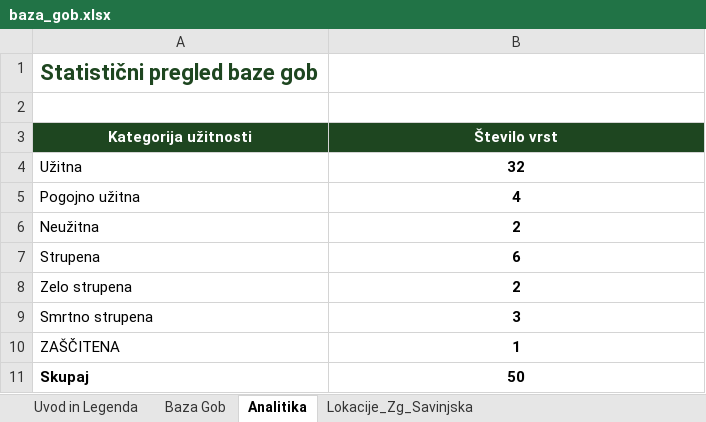
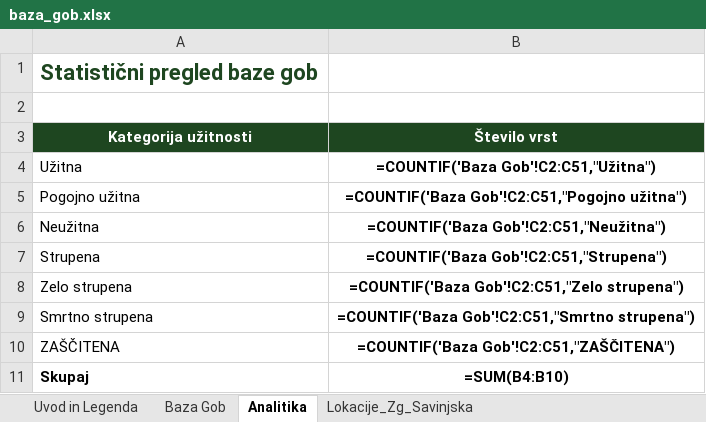
Before and after one commit to ibanezar/weather-station, an Excel workbook: data/baza_gob.xlsx, sheet Analitika, drawn as a sheet; values as stored, in another font and other column widths than the file's, no borders; formulas without a stored value are shown as written; charts and pictures not drawn; the diff names each change by its address in the sheet, - before the commit and + after, or states it on an @@ line.

```diff
--- a/data/baza_gob.xlsx (sheet Analitika)
+++ b/data/baza_gob.xlsx (sheet Analitika)
-B4 (Število vrst): 32
+B4 (Število vrst): =COUNTIF('Baza Gob'!C2:C51,"Užitna")
-B5 (Število vrst): 4
+B5 (Število vrst): =COUNTIF('Baza Gob'!C2:C51,"Pogojno užitna")
-B6 (Število vrst): 2
+B6 (Število vrst): =COUNTIF('Baza Gob'!C2:C51,"Neužitna")
-B7 (Število vrst): 6
+B7 (Število vrst): =COUNTIF('Baza Gob'!C2:C51,"Strupena")
-B8 (Število vrst): 2
+B8 (Število vrst): =COUNTIF('Baza Gob'!C2:C51,"Zelo strupena")
-B9 (Število vrst): 3
+B9 (Število vrst): =COUNTIF('Baza Gob'!C2:C51,"Smrtno strupena")
-B10 (Število vrst): 1
+B10 (Število vrst): =COUNTIF('Baza Gob'!C2:C51,"ZAŠČITENA")
-B11 (Število vrst): 50
+B11 (Število vrst): =SUM(B4:B10)
```
Also changed, not shown: sheet Baza Gob, charts or pictures, 6 other files.
